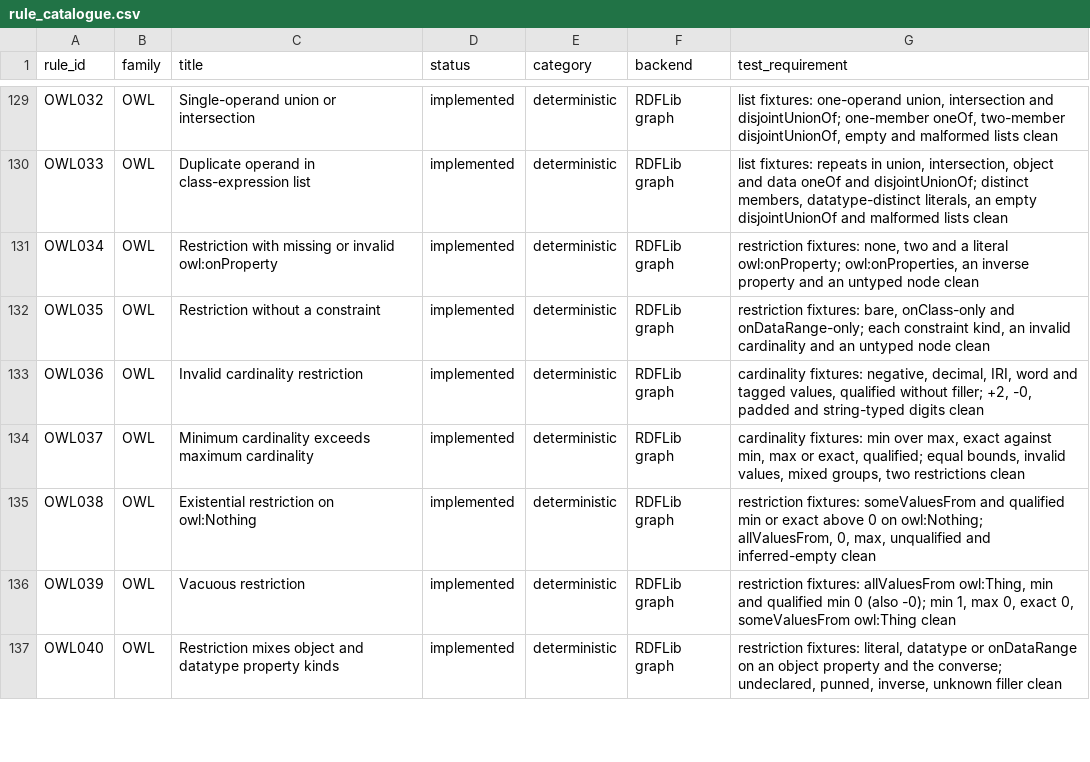
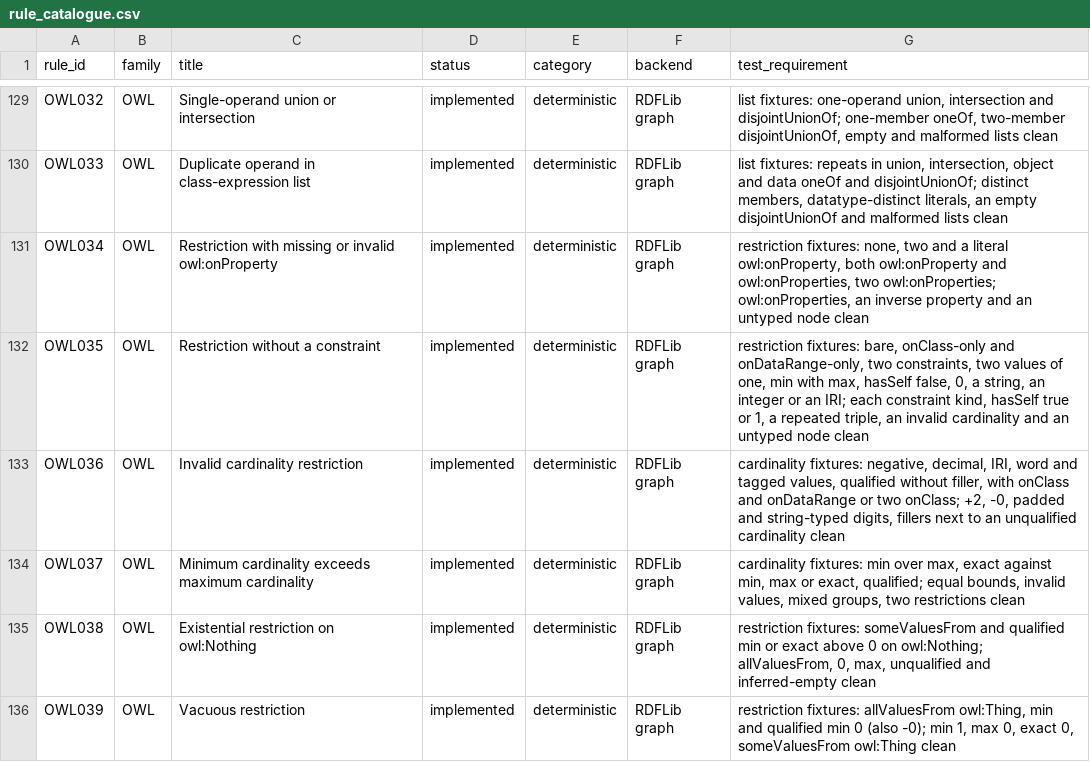
Before and after one commit to arnaudgelas/ontolint, a CSV file: src/ontolint/data/rule_catalogue.csv, drawn as a sheet; only a part is shown, gaps mark what is left out; the shorter side is filled out with more unchanged rows.

```diff
--- a/src/ontolint/data/rule_catalogue.csv
+++ b/src/ontolint/data/rule_catalogue.csv
@@ -130,5 +130,5 @@ rule_id,family,title,status,category,backend,test_requirement
 "OWL033","OWL","Duplicate operand in class-expression list","implemented","deterministic","RDFLib graph","list fixtures: repeats in union, intersection, object and data oneOf and disjointUnionOf; distinct members, datatype-distinct literals, an empty disjointUnionOf and malformed lists clean"
-"OWL034","OWL","Restriction with missing or invalid owl:onProperty","implemented","deterministic","RDFLib graph","restriction fixtures: none, two and a literal owl:onProperty; owl:onProperties, an inverse property and an untyped node clean"
-"OWL035","OWL","Restriction without a constraint","implemented","deterministic","RDFLib graph","restriction fixtures: bare, onClass-only and onDataRange-only; each constraint kind, an invalid cardinality and an untyped node clean"
-"OWL036","OWL","Invalid cardinality restriction","implemented","deterministic","RDFLib graph","cardinality fixtures: negative, decimal, IRI, word and tagged values, qualified without filler; +2, -0, padded and string-typed digits clean"
+"OWL034","OWL","Restriction with missing or invalid owl:onProperty","implemented","deterministic","RDFLib graph","restriction fixtures: none, two and a literal owl:onProperty, both owl:onProperty and owl:onProperties, two owl:onProperties; owl:onProperties, an inverse property and an untyped node clean"
+"OWL035","OWL","Restriction without a constraint","implemented","deterministic","RDFLib graph","restriction fixtures: bare, onClass-only and onDataRange-only, two constraints, two values of one, min with max, hasSelf false, 0, a string, an integer or an IRI; each constraint kind, hasSelf true or 1, a repeated triple, an invalid cardinality and an untyped node clean"
+"OWL036","OWL","Invalid cardinality restriction","implemented","deterministic","RDFLib graph","cardinality fixtures: negative, decimal, IRI, word and tagged values, qualified without filler, with onClass and onDataRange or two onClass; +2, -0, padded and string-typed digits, fillers next to an unqualified cardinality clean"
 "OWL037","OWL","Minimum cardinality exceeds maximum cardinality","implemented","deterministic","RDFLib graph","cardinality fixtures: min over max, exact against min, max or exact, qualified; equal bounds, invalid values, mixed groups, two restrictions clean"
```
Also changed, not shown: data/rule_catalogue.csv, 3 other files.
